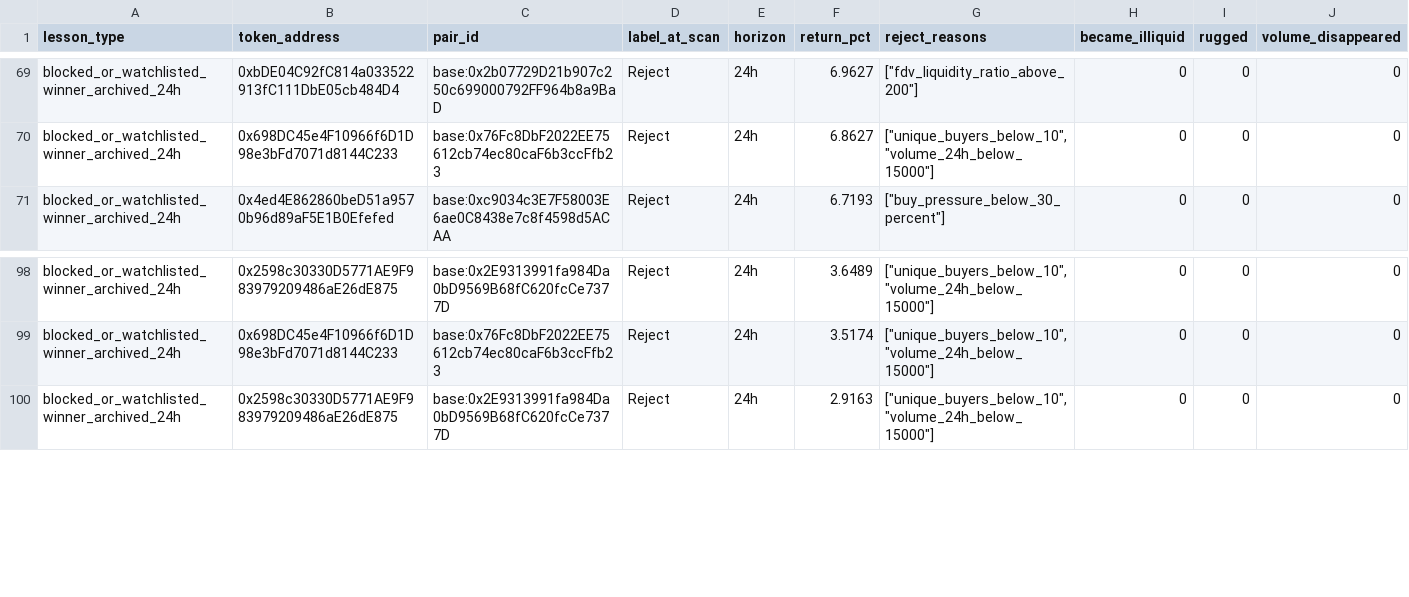
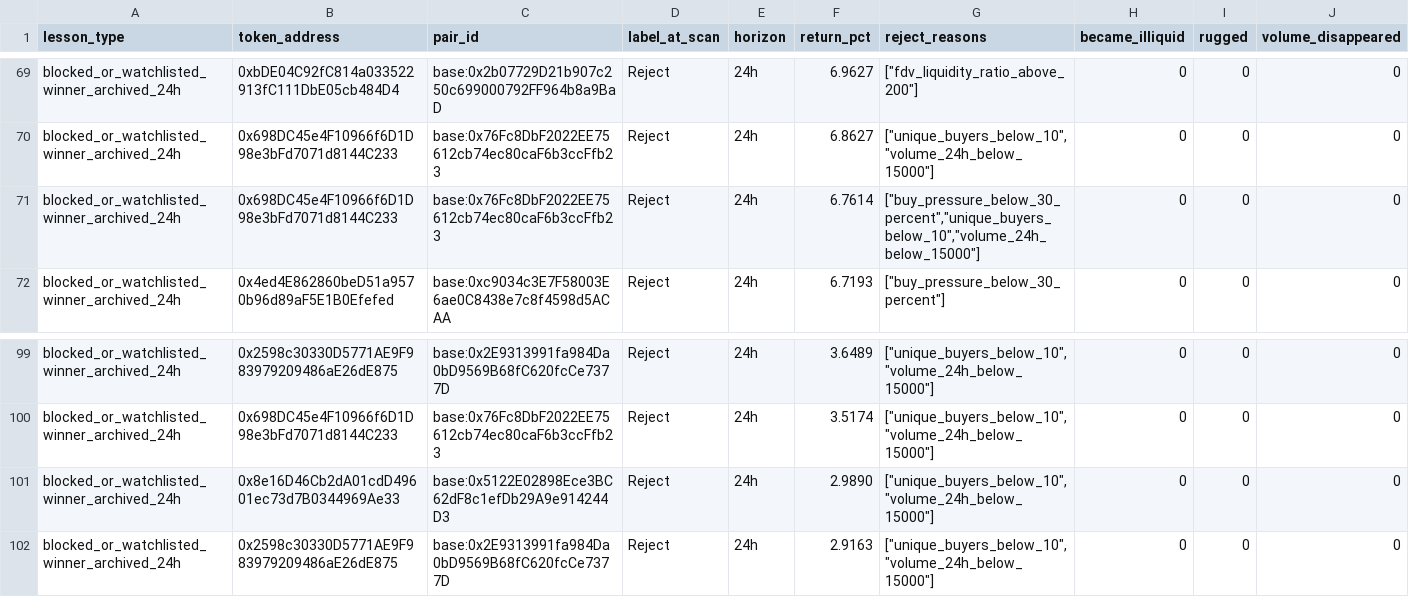
Before and after one commit to fatehchana17-create/crypto-signal-autopsy-v1, a CSV file: exports/filter_blocked_winners.csv, drawn as a sheet; only a part is shown, gaps mark what is left out; the diff names each change by its address in the sheet, - before the commit and + after, or states it on an @@ line.

```diff
--- a/exports/filter_blocked_winners.csv
+++ b/exports/filter_blocked_winners.csv
+row 71: blocked_or_watchlisted_winner_archived_24h | 0x698DC45e4F10966f6D1D98e3bFd7071d8144C233 | base:0x76Fc8DbF2022EE75612cb74ec80caF6b3ccFfb23 | Reject | 24h | 6.7614 | ["buy_pressure_below_30_percent","unique_buyers_below_10","volume_24h_below_15000"] | 0 | 0 | 0
+row 101: blocked_or_watchlisted_winner_archived_24h | 0x8e16D46Cb2dA01cdD49601ec73d7B0344969Ae33 | base:0x5122E02898Ece3BC62dF8c1efDb29A9e914244D3 | Reject | 24h | 2.9890 | ["unique_buyers_below_10","volume_24h_below_15000"] | 0 | 0 | 0
```
Also changed, not shown: exports/filter_results.csv, exports/security_checks.csv, 47 other files.
